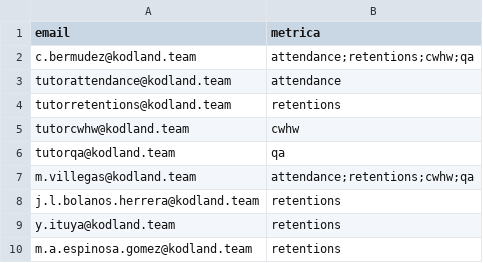
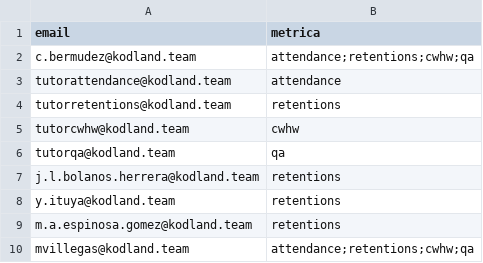
Before and after one commit to Camubermu/Matrix-Project, a CSV file: tutors.csv, drawn as a sheet.

Commit message:
Dar acceso a los 3 tutores reales

```diff
--- a/tutors.csv
+++ b/tutors.csv
@@ -6,3 +6,2 @@ tutorcwhw@kodland.team,cwhw
 tutorqa@kodland.team,qa
-m.villegas@kodland.team,attendance;retentions;cwhw;qa
 j.l.bolanos.herrera@kodland.team, retentions
@@ -10 +9,2 @@ y.ituya@kodland.team, retentions
 m.a.espinosa.gomez@kodland.team, retentions
+mvillegas@kodland.team,attendance;retentions;cwhw;qa
```
Also changed, not shown: 1 other file.
